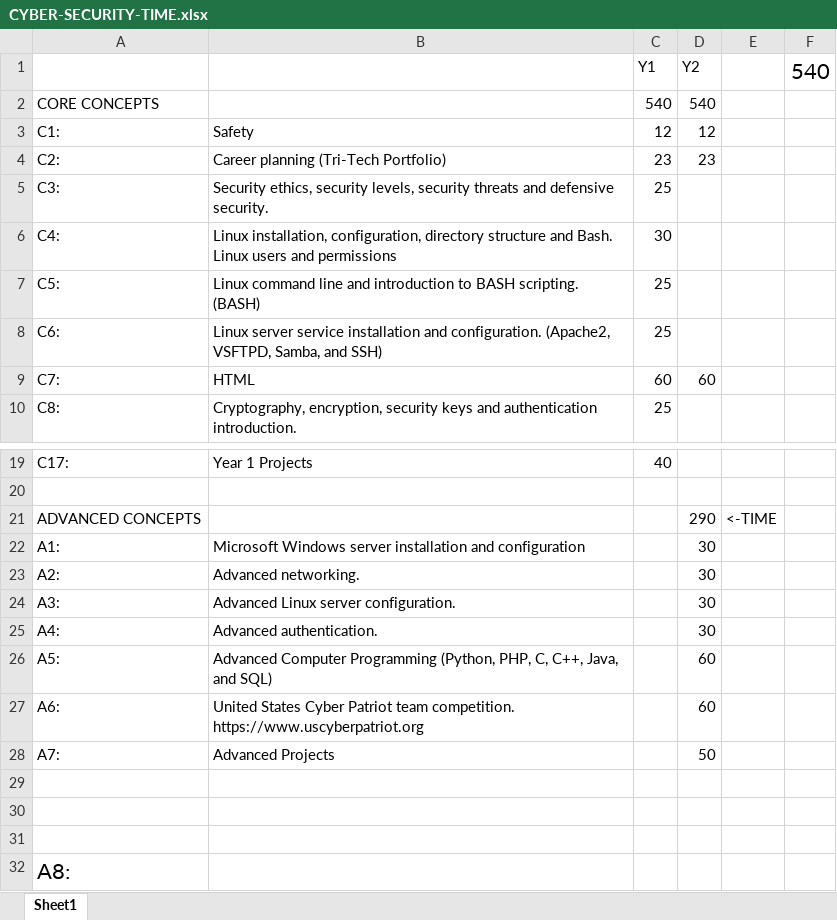
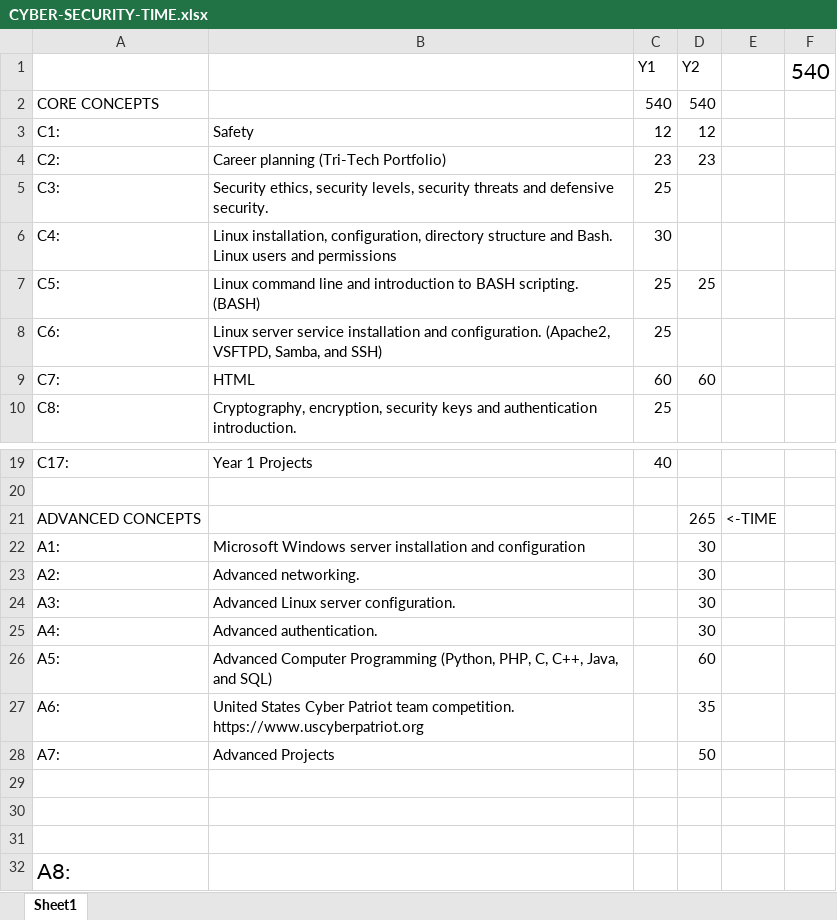
Before and after one commit to tritech-cyber/framework, an Excel workbook: CYBER-SECURITY-TIME.xlsx, sheet Sheet1, drawn as a sheet; only a part is shown, gaps mark what is left out; values as stored, in another font and other column widths than the file's, no borders; the diff names each change by its address in the sheet, - before the commit and + after, or states it on an @@ line.

```diff
--- a/CYBER-SECURITY-TIME.xlsx (sheet Sheet1)
+++ b/CYBER-SECURITY-TIME.xlsx (sheet Sheet1)
-D7: (empty)
+D7: 25
-D21: 290
+D21: 265
-D27: 60
+D27: 35
```
Also changed, not shown: 2 other files.
